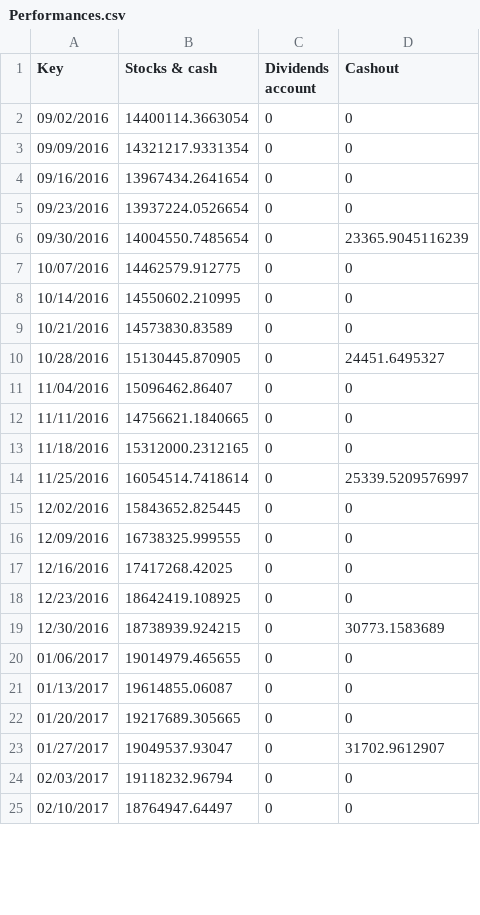
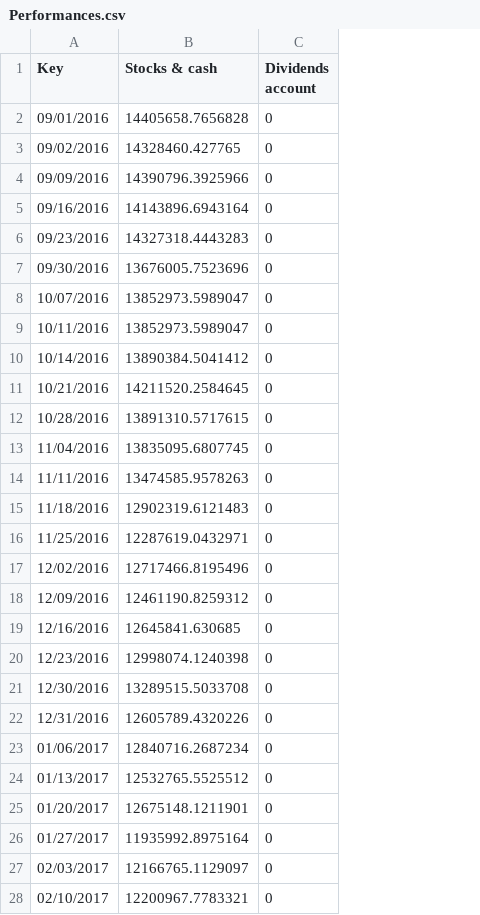
Before and after one commit to laygr/Administracion-De-Portafolios, a CSV file: AdministracionDePortafolios/Output Data/Portfolio/Performances.csv, drawn as a sheet; only a part is shown; removed rows and columns are numbered as before the commit, all else as after; the diff covers the shown part only; the diff names each change by its address in the sheet, - before the commit and + after, or states it on an @@ line.

```diff
--- a/AdministracionDePortafolios/Output Data/Portfolio/Performances.csv
+++ b/AdministracionDePortafolios/Output Data/Portfolio/Performances.csv
-column D (Cashout), rows 2-25: 0 | 0 | 0 | 0 | 23365.9045116239 | 0 | 0 | 0 | 24451.6495327 | 0 | 0 | 0 | 25339.5209576997 | 0 | 0 | 0 | 0 | 30773.1583689 | 0 | 0 | 0 | 31702.9612907 | 0 | 0
+row 2: 09/01/2016 | 14405658.7656828 | 0
-B3 (Stocks & cash): 14400114.3663054
+B3 (Stocks & cash): 14328460.427765
-B4 (Stocks & cash): 14321217.9331354
+B4 (Stocks & cash): 14390796.3925966
-B5 (Stocks & cash): 13967434.2641654
+B5 (Stocks & cash): 14143896.6943164
-B6 (Stocks & cash): 13937224.0526654
+B6 (Stocks & cash): 14327318.4443283
-B7 (Stocks & cash): 14004550.7485654
+B7 (Stocks & cash): 13676005.7523696
-B8 (Stocks & cash): 14462579.912775
+B8 (Stocks & cash): 13852973.5989047
+row 9: 10/11/2016 | 13852973.5989047 | 0
-B10 (Stocks & cash): 14550602.210995
+B10 (Stocks & cash): 13890384.5041412
-B11 (Stocks & cash): 14573830.83589
+B11 (Stocks & cash): 14211520.2584645
-B12 (Stocks & cash): 15130445.870905
+B12 (Stocks & cash): 13891310.5717615
-B13 (Stocks & cash): 15096462.86407
+B13 (Stocks & cash): 13835095.6807745
-B14 (Stocks & cash): 14756621.1840665
+B14 (Stocks & cash): 13474585.9578263
-B15 (Stocks & cash): 15312000.2312165
+B15 (Stocks & cash): 12902319.6121483
-B16 (Stocks & cash): 16054514.7418614
+B16 (Stocks & cash): 12287619.0432971
-B17 (Stocks & cash): 15843652.825445
+B17 (Stocks & cash): 12717466.8195496
-B18 (Stocks & cash): 16738325.999555
+B18 (Stocks & cash): 12461190.8259312
-B19 (Stocks & cash): 17417268.42025
+B19 (Stocks & cash): 12645841.630685
-B20 (Stocks & cash): 18642419.108925
+B20 (Stocks & cash): 12998074.1240398
-B21 (Stocks & cash): 18738939.924215
+B21 (Stocks & cash): 13289515.5033708
+row 22: 12/31/2016 | 12605789.4320226 | 0
-B23 (Stocks & cash): 19014979.465655
+B23 (Stocks & cash): 12840716.2687234
-B24 (Stocks & cash): 19614855.06087
+B24 (Stocks & cash): 12532765.5525512
-B25 (Stocks & cash): 19217689.305665
+B25 (Stocks & cash): 12675148.1211901
-B26 (Stocks & cash): 19049537.93047
+B26 (Stocks & cash): 11935992.8975164
-B27 (Stocks & cash): 19118232.96794
+B27 (Stocks & cash): 12166765.1129097
-B28 (Stocks & cash): 18764947.64497
+B28 (Stocks & cash): 12200967.7783321
```
Also changed, not shown: 3 added rows and 29 edited cells elsewhere in this file, AdministracionDePortafolios/Output Data/Benchmark/Performances.csv, AdministracionDePortafolios/Output Data/Benchmark/Portfolios.csv, 33 other files.
